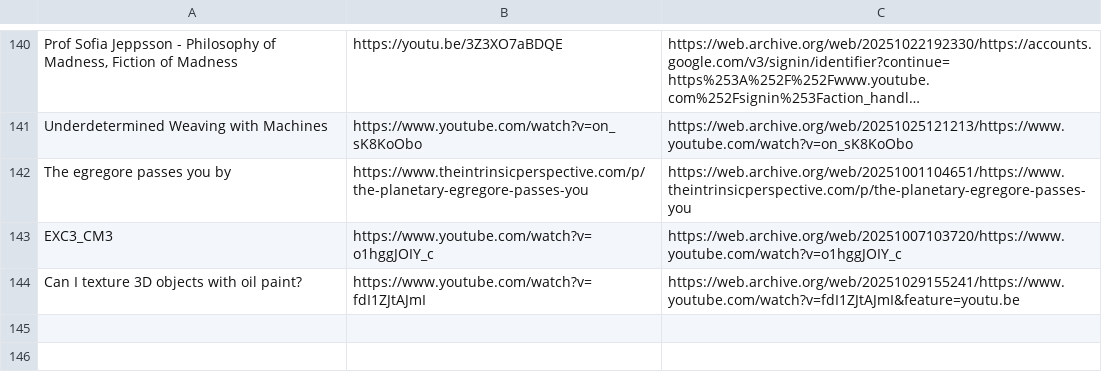
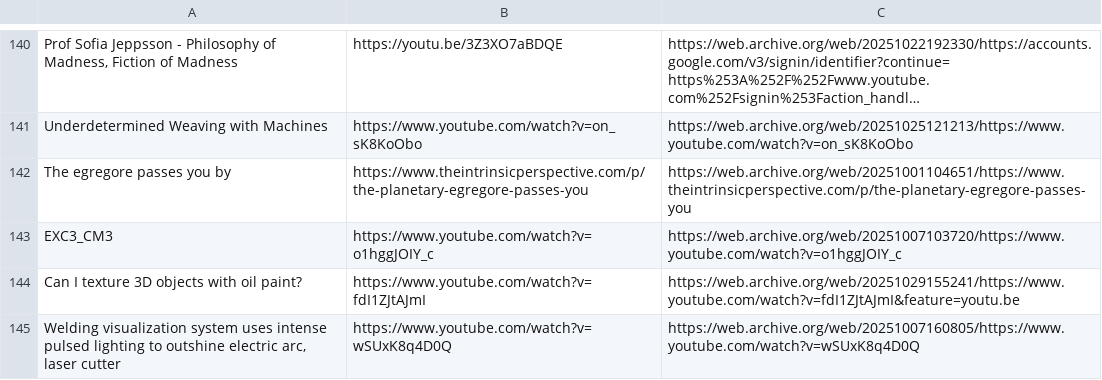
Before and after one commit to Cynosure-North/Website, a CSV file: content/finds/finds.csv, drawn as a sheet; only a part is shown, gaps mark what is left out; long unchanged cells end in ….

Commit message:
new find: Welding visualization system uses intense pulsed lighting to outshine electric arc, laser cutter

```diff
--- a/content/finds/finds.csv
+++ b/content/finds/finds.csv
@@ -144 +144,2 @@ EXC3_CM3;https://www.youtube.com/watch?v=o1hggJOIY_c;https://web.archive.org/web
 Can I texture 3D objects with oil paint?;https://www.youtube.com/watch?v=fdI1ZJtAJmI;https://web.archive.org/web/20251029155241/https://www.youtube.com/watch?v=fdI1ZJtAJmI&feature=youtu.be
+Welding visualization system uses intense pulsed lighting to outshine electric arc, laser cutter;https://www.youtube.com/watch?v=wSUxK8q4D0Q;https://web.archive.org/web/20251007160805/https://www.youtube.com/watch?v=wSUxK8q4D0Q
```
